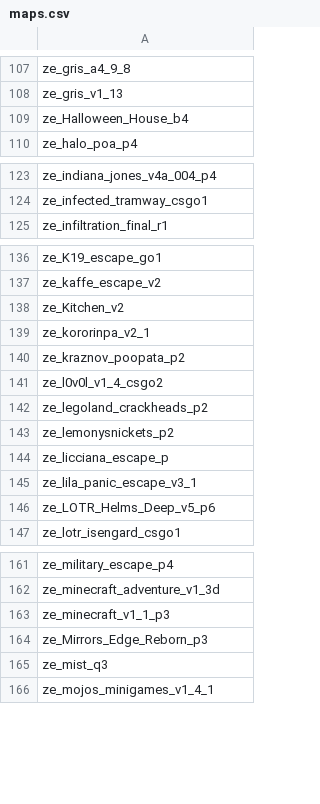
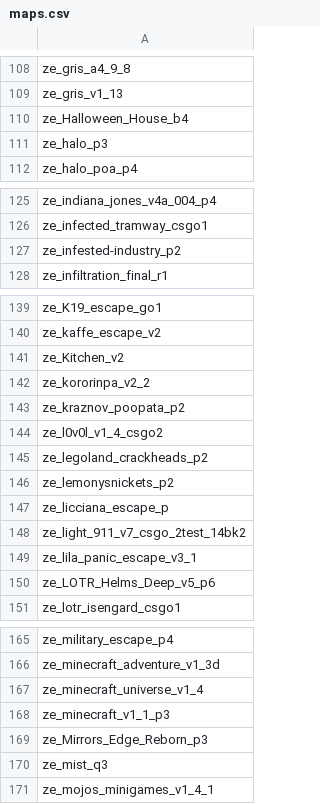
Before and after one commit to Vauff/MapDownloader, a CSV file: maps.csv, drawn as a sheet; only a part is shown, gaps mark what is left out; the diff covers the shown part only.

```diff
--- a/maps.csv
+++ b/maps.csv
@@ -109,2 +110,3 @@ ze_gris_v1_13,
 ze_Halloween_House_b4,
+ze_halo_p3,
 ze_halo_poa_p4,
@@ -124,2 +126,3 @@ ze_indiana_jones_v4a_004_p4,
 ze_infected_tramway_csgo1,
+ze_infested-industry_p2,
 ze_infiltration_final_r1,
@@ -138,3 +141,3 @@ ze_kaffe_escape_v2,
 ze_Kitchen_v2,
-ze_kororinpa_v2_1,
+ze_kororinpa_v2_2,
 ze_kraznov_poopata_p2,
@@ -144,2 +147,3 @@ ze_lemonysnickets_p2,
 ze_licciana_escape_p,
+ze_light_911_v7_csgo_2test_14bk2,
 ze_lila_panic_escape_v3_1,
@@ -162,2 +166,3 @@ ze_military_escape_p4,
 ze_minecraft_adventure_v1_3d,
+ze_minecraft_universe_v1_4,
 ze_minecraft_v1_1_p3,
```
Also changed, not shown: 2 added rows and 8 edited cells elsewhere in this file.
